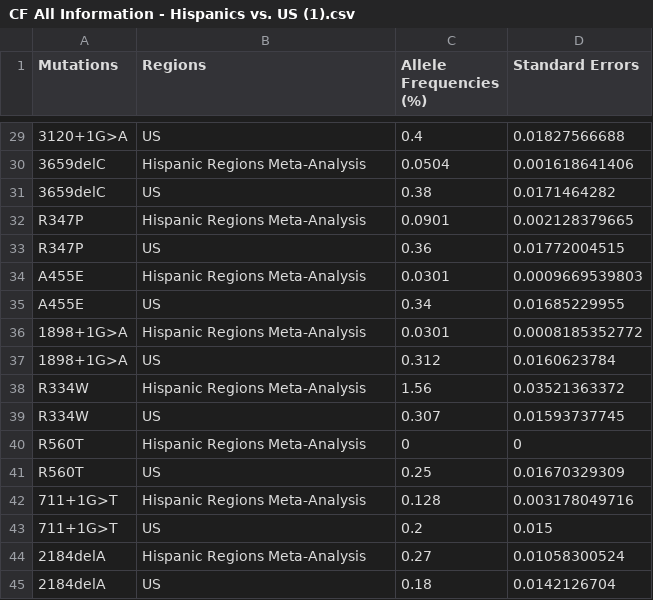
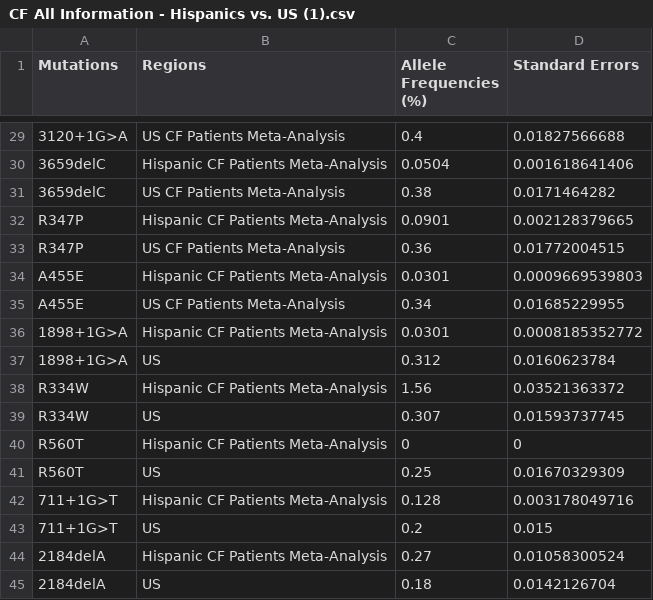
Before and after one commit to Shhussh/CF, a CSV file: CF All Information - Hispanics vs. US (1).csv, drawn as a sheet; only a part is shown, gaps mark what is left out; the diff covers the shown part only; the diff names each change by its address in the sheet, - before the commit and + after, or states it on an @@ line.

Commit message:
Update CF All Information - Hispanics vs. US (1).csv

```diff
--- a/CF All Information - Hispanics vs. US (1).csv
+++ b/CF All Information - Hispanics vs. US (1).csv
-B29 (Regions): US
+B29 (Regions): US CF Patients Meta-Analysis
-B30 (Regions): Hispanic Regions Meta-Analysis
+B30 (Regions): Hispanic CF Patients Meta-Analysis
-B31 (Regions): US
+B31 (Regions): US CF Patients Meta-Analysis
-B32 (Regions): Hispanic Regions Meta-Analysis
+B32 (Regions): Hispanic CF Patients Meta-Analysis
-B33 (Regions): US
+B33 (Regions): US CF Patients Meta-Analysis
-B34 (Regions): Hispanic Regions Meta-Analysis
+B34 (Regions): Hispanic CF Patients Meta-Analysis
-B35 (Regions): US
+B35 (Regions): US CF Patients Meta-Analysis
-B36 (Regions): Hispanic Regions Meta-Analysis
+B36 (Regions): Hispanic CF Patients Meta-Analysis
-B38 (Regions): Hispanic Regions Meta-Analysis
+B38 (Regions): Hispanic CF Patients Meta-Analysis
-B40 (Regions): Hispanic Regions Meta-Analysis
+B40 (Regions): Hispanic CF Patients Meta-Analysis
-B42 (Regions): Hispanic Regions Meta-Analysis
+B42 (Regions): Hispanic CF Patients Meta-Analysis
-B44 (Regions): Hispanic Regions Meta-Analysis
+B44 (Regions): Hispanic CF Patients Meta-Analysis
```
Also changed, not shown: 27 edited cells elsewhere in this file.
